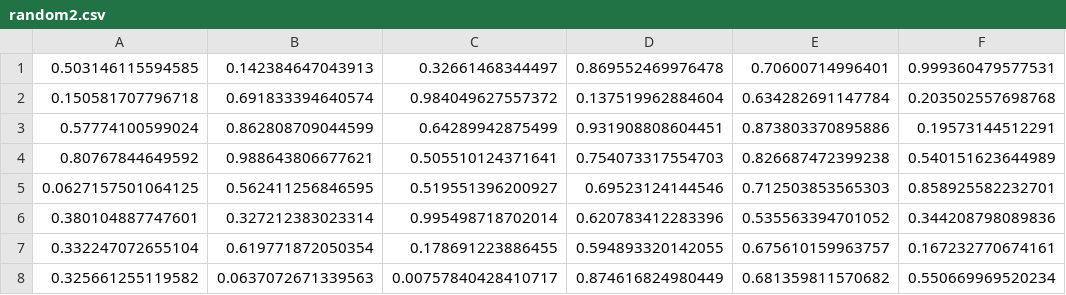
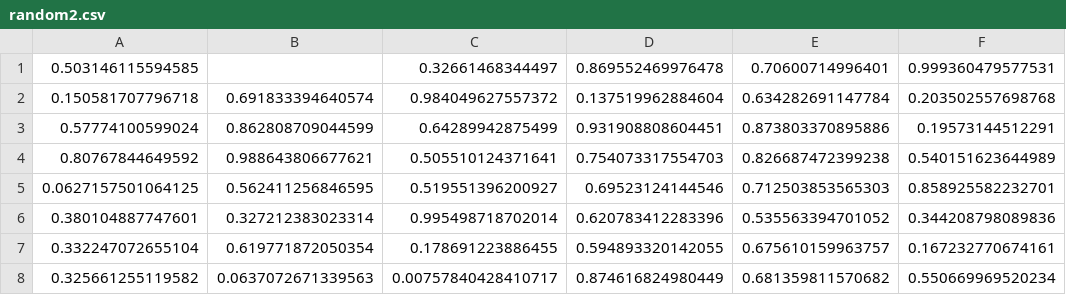
Before and after one commit to f1lem0n/tabulizer, a CSV file: sample_data/random2.csv, drawn as a sheet; only a part is shown; the diff names each change by its address in the sheet, - before the commit and + after, or states it on an @@ line.

Commit message:
NA value handling

```diff
--- a/sample_data/random2.csv
+++ b/sample_data/random2.csv
-B1: 0.142384647043913
+B1: (empty)
```
Also changed, not shown: sample_output/test_run_named.csv, sample_output/test_run_partially_named.csv, 4 other files.
